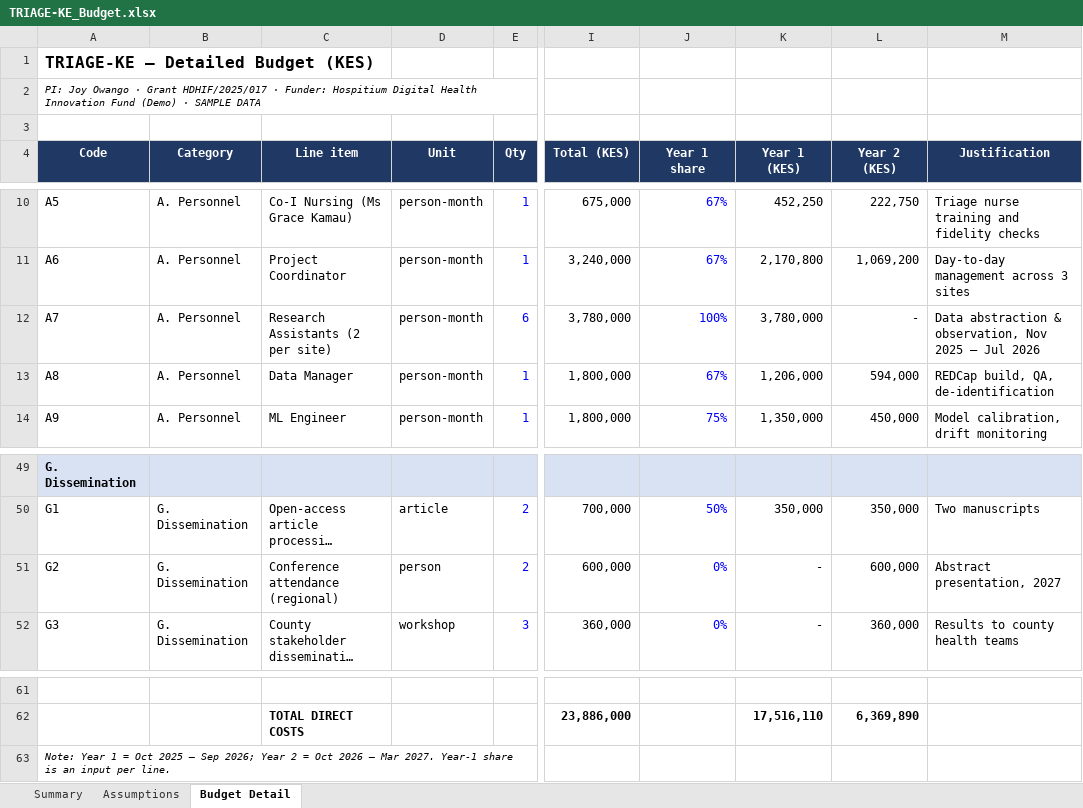
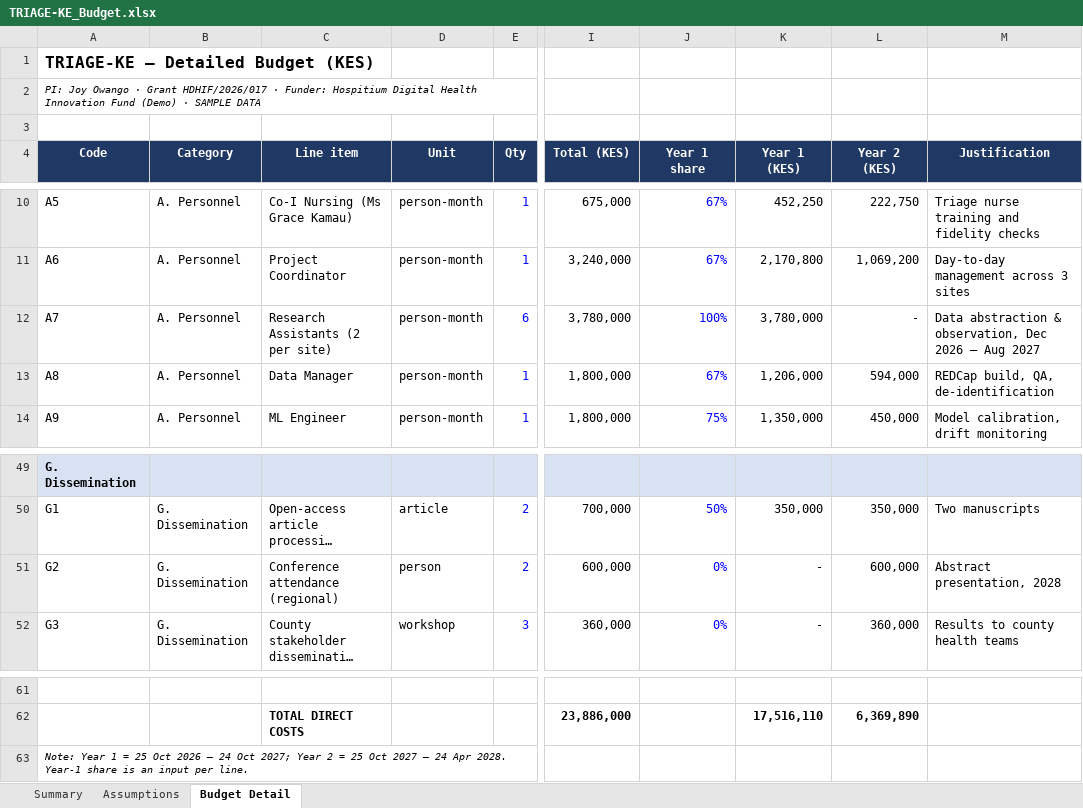
Before and after one commit to HospitiumRIS/HospitiumRIS, an Excel workbook: Claude outputs/sample-project-joy-owango/TRIAGE-KE_Budget.xlsx, sheet Budget Detail, drawn as a sheet; only a part is shown, gaps mark what is left out; long unchanged cells end in …; values as stored, in another font and other column widths than the file's, no borders; the diff names each change by its address in the sheet, - before the commit and + after, or states it on an @@ line.

```diff
--- a/Claude outputs/sample-project-joy-owango/TRIAGE-KE_Budget.xlsx (sheet Budget Detail)
+++ b/Claude outputs/sample-project-joy-owango/TRIAGE-KE_Budget.xlsx (sheet Budget Detail)
-A2 (Code): …· Grant HDHIF/2025/017 · Funder:…
+A2 (Code): …· Grant HDHIF/2026/017 · Funder:…
-M12 (Justification): …& observation, Nov 2025 – Jul 2026
+M12 (Justification): …& observation, Dec 2026 – Aug 2027
-M51 (Justification): Abstract presentation, 2027
+M51 (Justification): Abstract presentation, 2028
-A63 (Code): …1 = Oct 2025 – Sep 2026; Year 2 = Oct 2026 – Mar 2027. Year-1 share…
+A63 (Code): …1 = 25 Oct 2026 – 24 Oct 2027; Year 2 = 25 Oct 2027 – 24 Apr 2028. Year-1 share…
```
Also changed, not shown: sheet Assumptions, 8 other files.
